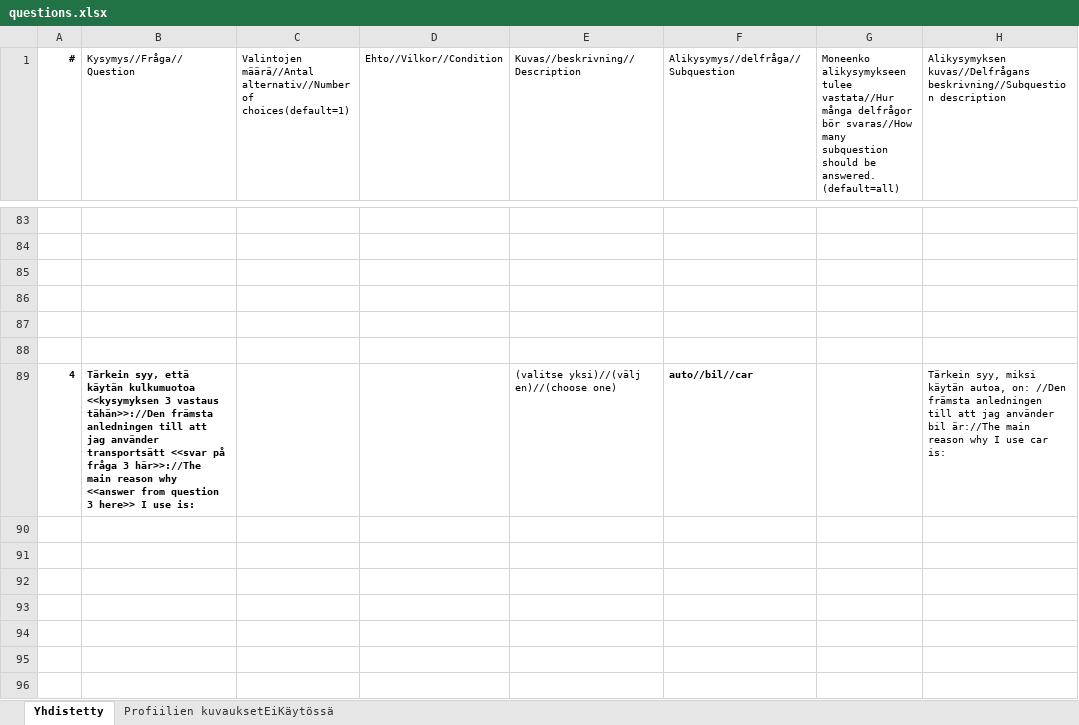
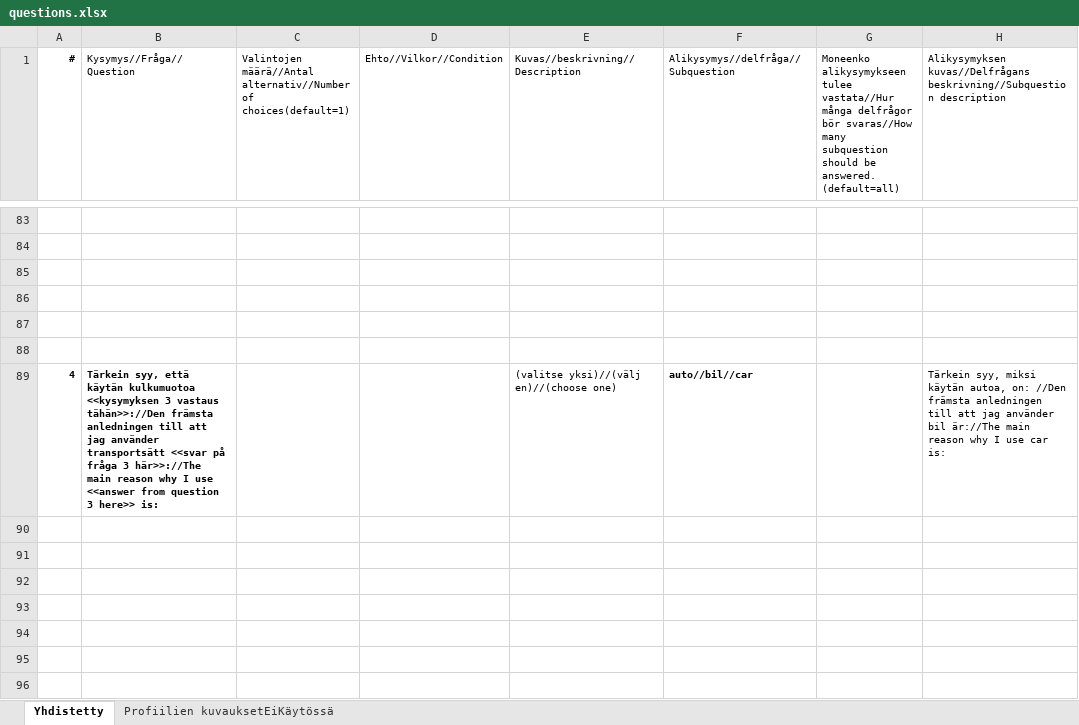
Before and after one commit to City-of-Turku/mpbackend, an Excel workbook: media/questions.xlsx, sheet Yhdistetty, drawn as a sheet; only a part is shown, gaps mark what is left out; values as stored, in another font and other column widths than the file's, no borders; the diff names each change by its address in the sheet, - before the commit and + after, or states it on an @@ line.

Commit message:
Update question4 english translation

```diff
--- a/media/questions.xlsx (sheet Yhdistetty)
+++ b/media/questions.xlsx (sheet Yhdistetty)
-B89 (Kysymys//Fråga//Question): …reason why <<answer from question 3 here>> I use is:
+B89 (Kysymys//Fråga//Question): …reason why I use <<answer from question 3 here>> is:
```
